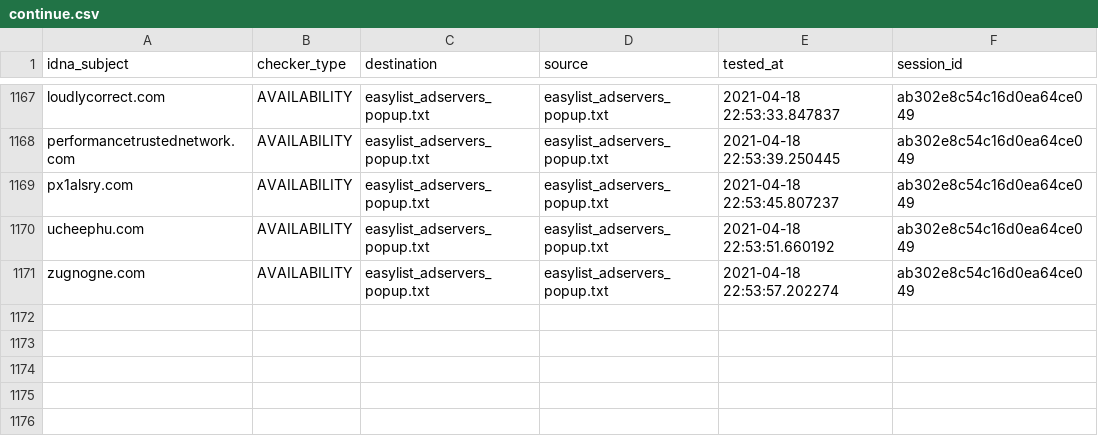
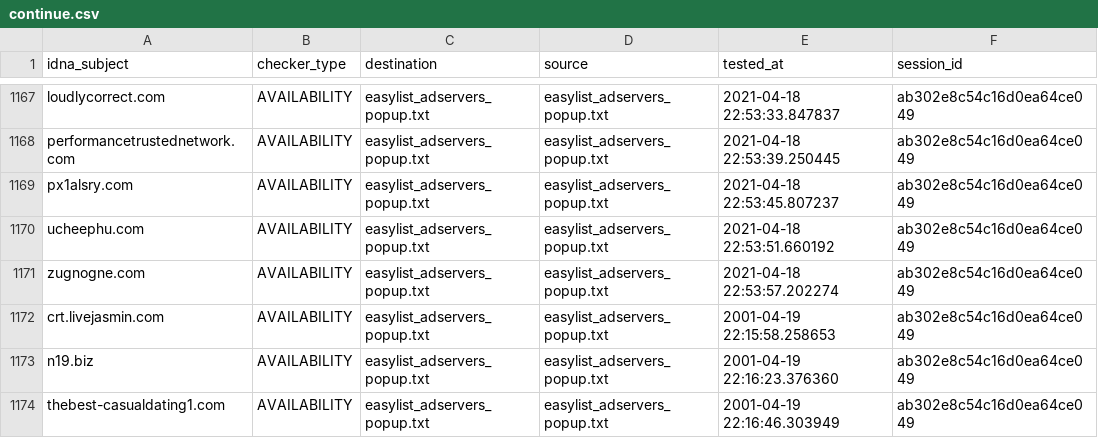
Before and after one commit to dns-test/EasyList, a CSV file: output/easylist_adservers_popup.txt/continue.csv, drawn as a sheet; only a part is shown, gaps mark what is left out; the diff names each change by its address in the sheet, - before the commit and + after, or states it on an @@ line.

```diff
--- a/output/easylist_adservers_popup.txt/continue.csv
+++ b/output/easylist_adservers_popup.txt/continue.csv
+row 1172: crt.livejasmin.com | AVAILABILITY | easylist_adservers_popup.txt | easylist_adservers_popup.txt | 2001-04-19 22:15:58.258653 | ab302e8c54c16d0ea64ce049
+row 1173: n19.biz | AVAILABILITY | easylist_adservers_popup.txt | easylist_adservers_popup.txt | 2001-04-19 22:16:23.376360 | ab302e8c54c16d0ea64ce049
+row 1174: thebest-casualdating1.com | AVAILABILITY | easylist_adservers_popup.txt | easylist_adservers_popup.txt | 2001-04-19 22:16:46.303949 | ab302e8c54c16d0ea64ce049
```
Also changed, not shown: output/adult_specific_block.txt/continue.csv, 44 other files.
